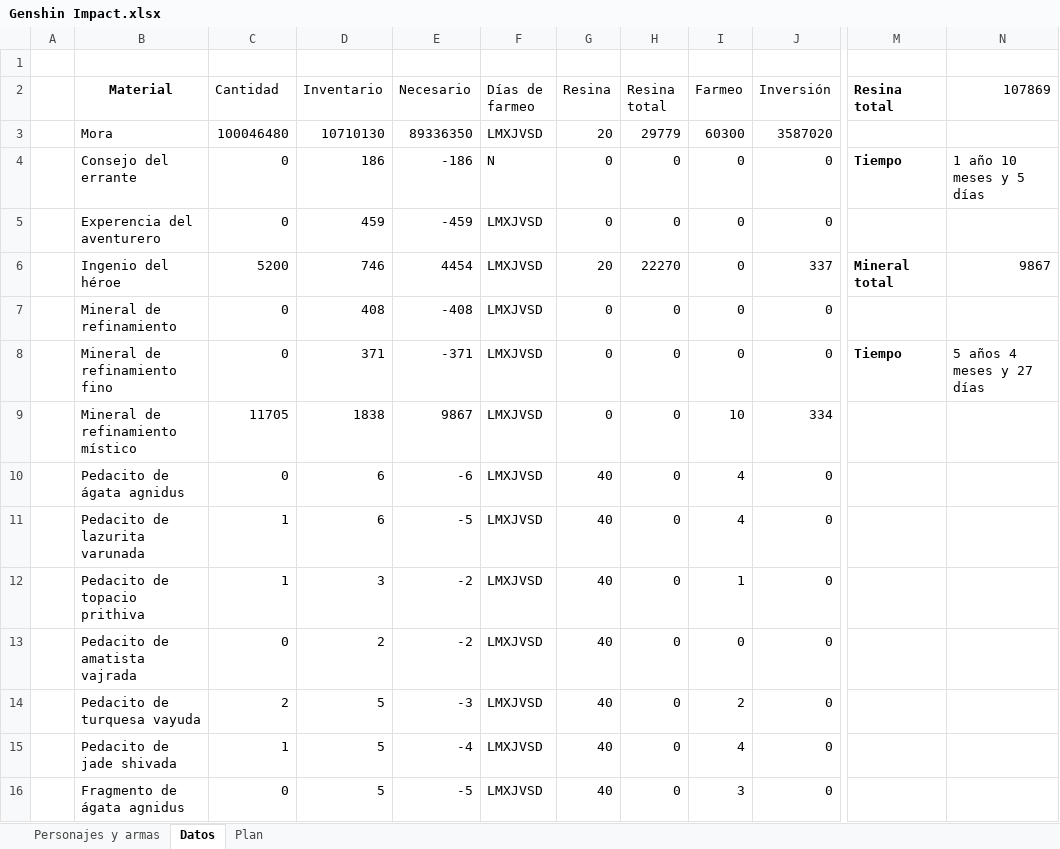
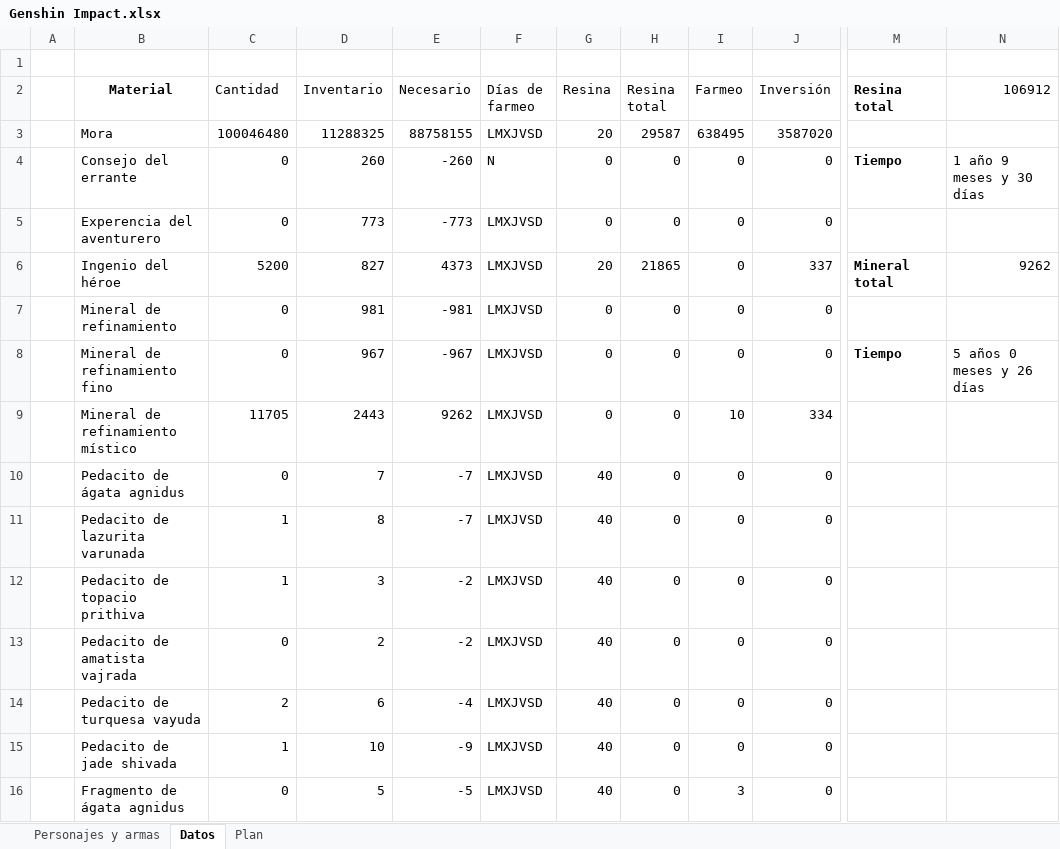
Before and after one commit to Giovanni-Alonso-Torres/Archivos_publicos, an Excel workbook: Genshin Impact.xlsx, sheet Datos, drawn as a sheet; only a part is shown, gaps mark what is left out; values as stored, in another font and other column widths than the file's, no borders; conditional formats and table styles not drawn; the diff covers the shown part only; the diff names each change by its address in the sheet, - before the commit and + after, or states it on an @@ line.

```diff
--- a/Genshin Impact.xlsx (sheet Datos)
+++ b/Genshin Impact.xlsx (sheet Datos)
-N2: 107869
+N2: 106912
-D3 (Inventario): 10710130
+D3 (Inventario): 11288325
-E3 (Necesario): 89336350
+E3 (Necesario): 88758155
-H3 (Resina total): 29779
+H3 (Resina total): 29587
-I3 (Farmeo): 60300
+I3 (Farmeo): 638495
-D4 (Inventario): 186
+D4 (Inventario): 260
-E4 (Necesario): -186
+E4 (Necesario): -260
-N4 (106912): 1 año 10 meses y 5 días
+N4 (106912): 1 año 9 meses y 30 días
-D5 (Inventario): 459
+D5 (Inventario): 773
-E5 (Necesario): -459
+E5 (Necesario): -773
-D6 (Inventario): 746
+D6 (Inventario): 827
-E6 (Necesario): 4454
+E6 (Necesario): 4373
-H6 (Resina total): 22270
+H6 (Resina total): 21865
-N6 (106912): 9867
+N6 (106912): 9262
-D7 (Inventario): 408
+D7 (Inventario): 981
-E7 (Necesario): -408
+E7 (Necesario): -981
-D8 (Inventario): 371
+D8 (Inventario): 967
-E8 (Necesario): -371
+E8 (Necesario): -967
-N8 (106912): 5 años 4 meses y 27 días
+N8 (106912): 5 años 0 meses y 26 días
-D9 (Inventario): 1838
+D9 (Inventario): 2443
-E9 (Necesario): 9867
+E9 (Necesario): 9262
-D10 (Inventario): 6
+D10 (Inventario): 7
-E10 (Necesario): -6
+E10 (Necesario): -7
-I10:I11 (Farmeo): 4
+I10:I11 (Farmeo): 0
-D11 (Inventario): 6
+D11 (Inventario): 8
-E11 (Necesario): -5
+E11 (Necesario): -7
-I12 (Farmeo): 1
+I12 (Farmeo): 0
-D14 (Inventario): 5
+D14 (Inventario): 6
-E14 (Necesario): -3
+E14 (Necesario): -4
-I14 (Farmeo): 2
+I14 (Farmeo): 0
-D15 (Inventario): 5
+D15 (Inventario): 10
-E15 (Necesario): -4
+E15 (Necesario): -9
-I15 (Farmeo): 4
+I15 (Farmeo): 0
```
Also changed, not shown: 133 edited cells elsewhere in this sheet, sheet Plan, formulas that keep their value, 3 other files.
